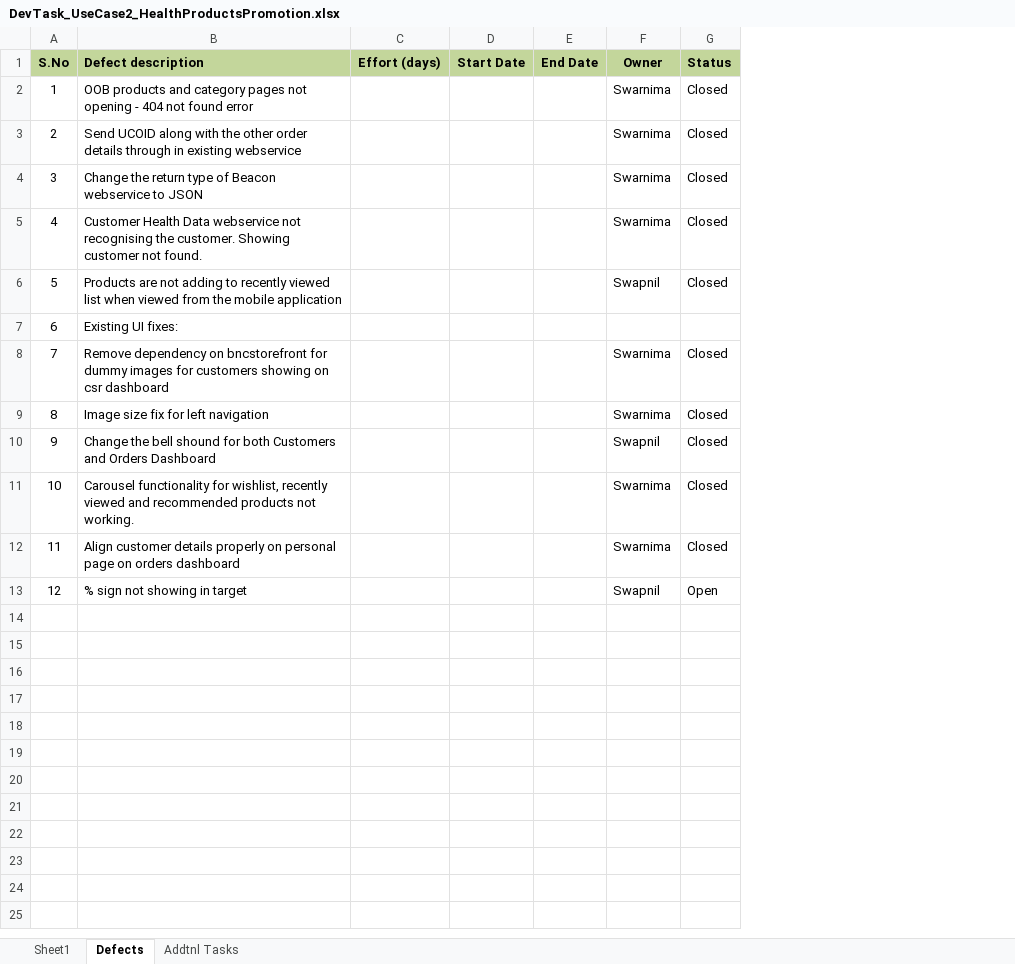
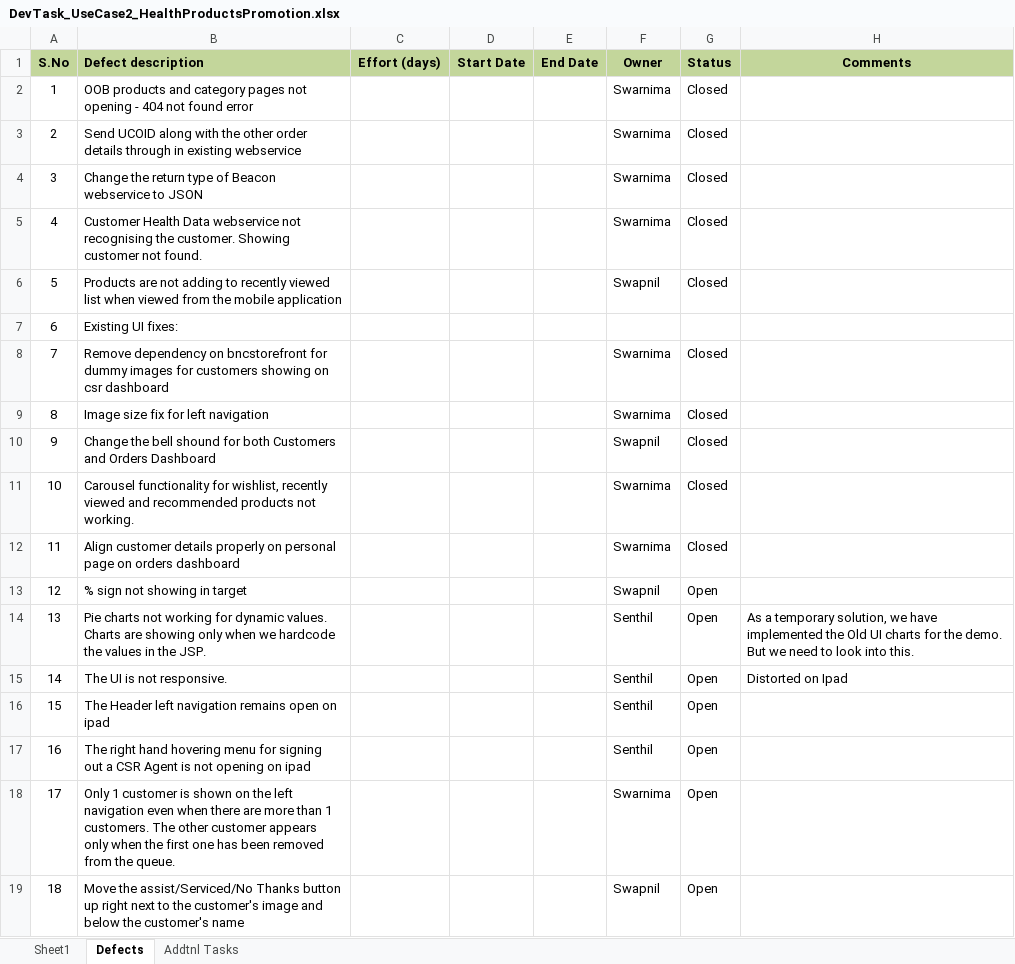
Before and after one commit to kishor-chockalingam/PRY-CC, an Excel workbook: docs/DevTask_UseCase2_HealthProductsPromotion.xlsx, sheet Defects, drawn as a sheet; values as stored, in another font and other column widths than the file's, no borders; the diff names each change by its address in the sheet, - before the commit and + after, or states it on an @@ line.

Commit message:
Updated defects

```diff
--- a/docs/DevTask_UseCase2_HealthProductsPromotion.xlsx (sheet Defects)
+++ b/docs/DevTask_UseCase2_HealthProductsPromotion.xlsx (sheet Defects)
+column H (Comments), empty
+row 14: 13 | Pie charts not working for dynamic values. Charts are showing only when we hardcode the values in the JSP. |  |  |  | Senthil | Open | As a temporary solution, we have implemented the Old UI charts for the demo. But we need to look into this.
+row 15: 14 | The UI is not responsive. |  |  |  | Senthil | Open | Distorted on Ipad
+row 16: 15 | The Header left navigation remains open on ipad |  |  |  | Senthil | Open
+row 17: 16 | The right hand hovering menu for signing out a CSR Agent is not opening on ipad |  |  |  | Senthil | Open
+row 18: 17 | Only 1 customer is shown on the left navigation even when there are more than 1 customers. The other customer appears only when the first one has been removed from the queue. |  |  |  | Swarnima | Open
+row 19: 18 | Move the assist/Serviced/No Thanks button up right next to the customer's image and below the customer's name |  |  |  | Swapnil | Open
```
